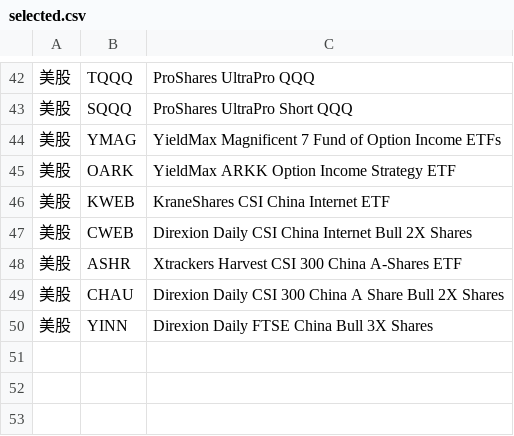
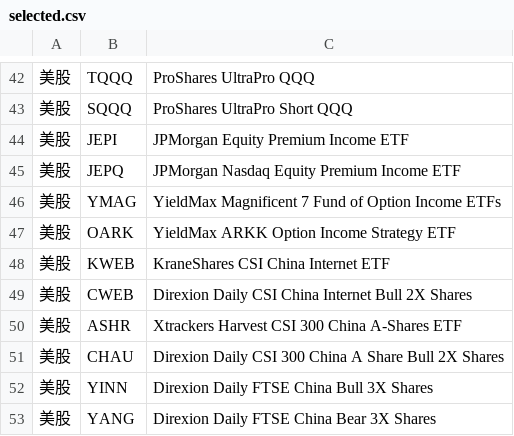
Before and after one commit to wizardbyron/invest.ai, a CSV file: selected.csv, drawn as a sheet; only a part is shown, gaps mark what is left out; the diff names each change by its address in the sheet, - before the commit and + after, or states it on an @@ line.

Commit message:
增加 YANG,JEPI,JEPQ

```diff
--- a/selected.csv
+++ b/selected.csv
+row 44: 美股 | JEPI | JPMorgan Equity Premium Income ETF
+row 45: 美股 | JEPQ | JPMorgan Nasdaq Equity Premium Income ETF
+row 53: 美股 | YANG | Direxion Daily FTSE China Bear 3X Shares
```
